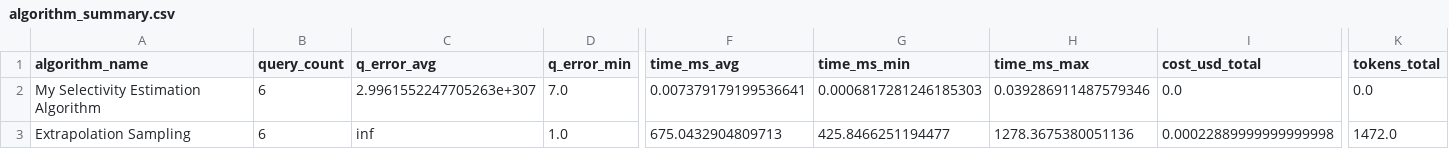
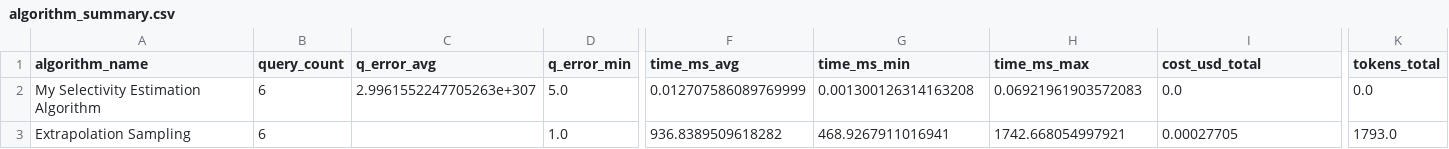
Before and after one commit to utndatasystems/SemCEB, a CSV file: results/tables/algorithm_summary.csv, drawn as a sheet; only a part is shown, gaps mark what is left out; the diff names each change by its address in the sheet, - before the commit and + after, or states it on an @@ line.

```diff
--- a/results/tables/algorithm_summary.csv
+++ b/results/tables/algorithm_summary.csv
-D2 (q_error_min): 7.0
+D2 (q_error_min): 5.0
-F2 (time_ms_avg): 0.007379179199536641
+F2 (time_ms_avg): 0.012707586089769999
-G2 (time_ms_min): 0.0006817281246185303
+G2 (time_ms_min): 0.001300126314163208
-H2 (time_ms_max): 0.039286911487579346
+H2 (time_ms_max): 0.06921961903572083
-C3 (q_error_avg): inf
+C3 (q_error_avg): (empty)
-F3 (time_ms_avg): 675.0432904809713
+F3 (time_ms_avg): 936.8389509618282
-G3 (time_ms_min): 425.8466251194477
+G3 (time_ms_min): 468.9267911016941
-H3 (time_ms_max): 1278.3675380051136
+H3 (time_ms_max): 1742.668054997921
-I3 (cost_usd_total): 0.00022889999999999998
+I3 (cost_usd_total): 0.00027705
-K3 (tokens_total): 1472.0
+K3 (tokens_total): 1793.0
```
Also changed, not shown: results/tables/per_query_statistics.csv, 8 other files.
